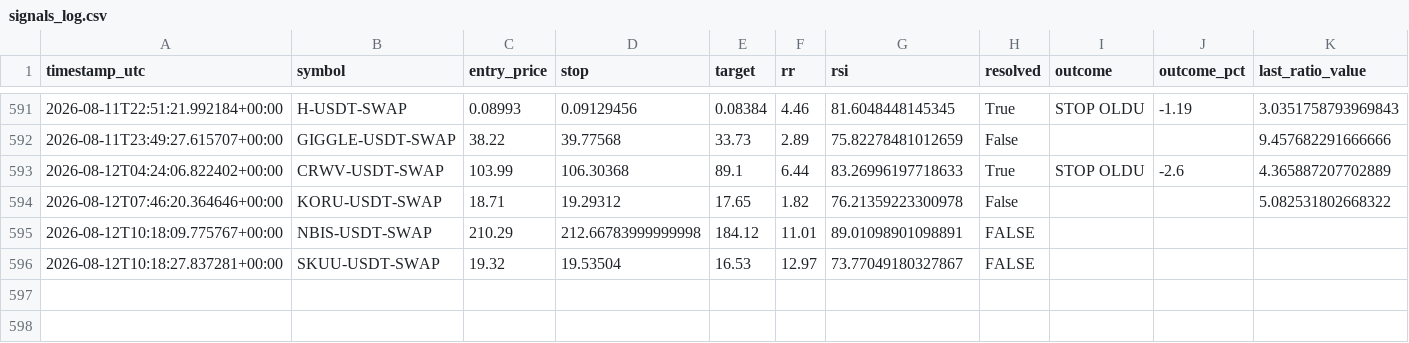
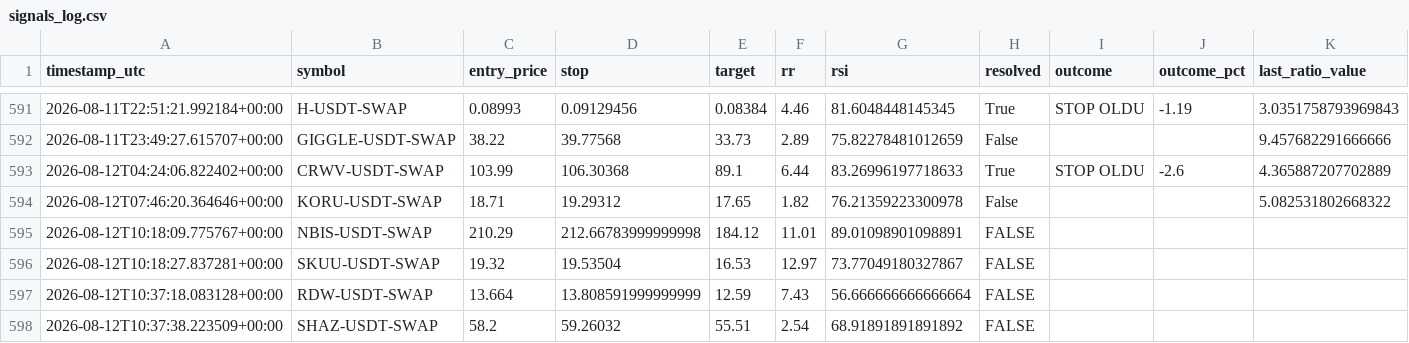
Before and after one commit to beceriksi/pailesortbulan, a CSV file: signals_log.csv, drawn as a sheet; only a part is shown, gaps mark what is left out; rows hold the shown columns only; the diff names each change by its address in the sheet, - before the commit and + after, or states it on an @@ line.

```diff
--- a/signals_log.csv
+++ b/signals_log.csv
+row 597: 2026-08-12T10:37:18.083128+00:00 | RDW-USDT-SWAP | 13.664 | 13.808591999999999 | 12.59 | 7.43 | 56.666666666666664 | FALSE
+row 598: 2026-08-12T10:37:38.223509+00:00 | SHAZ-USDT-SWAP | 58.2 | 59.26032 | 55.51 | 2.54 | 68.91891891891892 | FALSE
```
